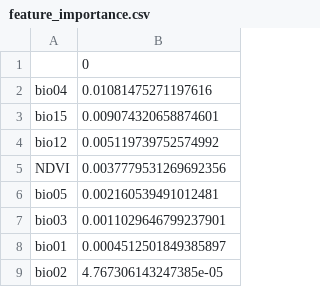
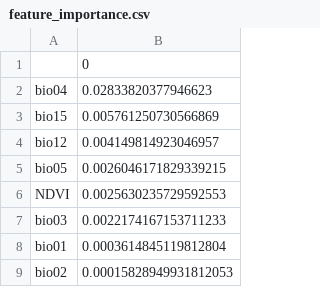
Before and after one commit to 78891RAM/78891RAM-INTEROPERABILITY-ASSESSMENT-FRAMEWORK-FOR-EUROPEAN-IXODES-RICINUS-SURVEILLANCE-SYSTEMS, a CSV file: outputs/feature_importance.csv, drawn as a sheet.

```diff
--- a/outputs/feature_importance.csv
+++ b/outputs/feature_importance.csv
@@ -1,9 +1,9 @@
 ,0
-bio04,0.01081475271197616
-bio15,0.009074320658874601
-bio12,0.005119739752574992
-NDVI,0.0037779531269692356
-bio05,0.002160539491012481
-bio03,0.0011029646799237901
-bio01,0.0004512501849385897
-bio02,4.767306143247385e-05
+bio04,0.02833820377946623
+bio15,0.005761250730566869
+bio12,0.004149814923046957
+bio05,0.0026046171829339215
+NDVI,0.0025630235729592553
+bio03,0.0022174167153711233
+bio01,0.0003614845119812804
+bio02,0.00015828949931812053
```
Also changed, not shown: data/systems.csv, outputs/external_validation.csv, 44 other files.
